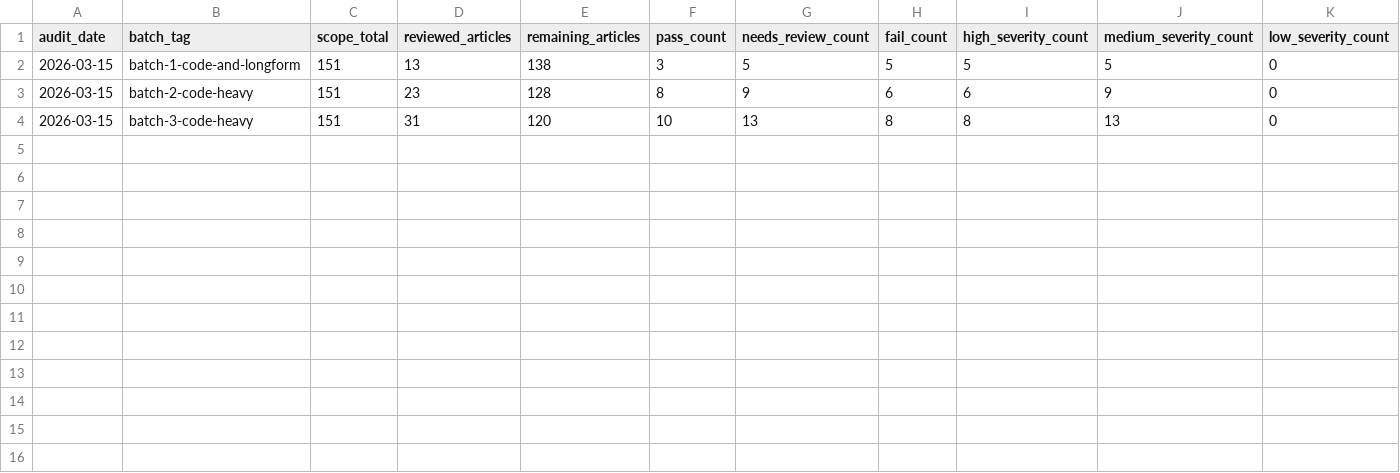
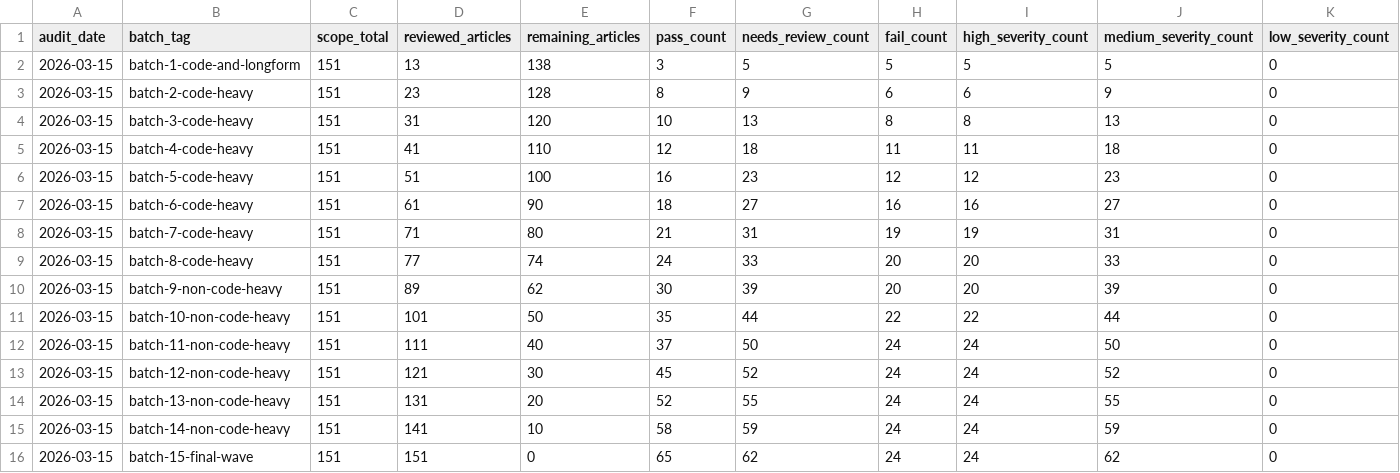
Before and after one commit to taurgis/rhino-inquisitor-com, a CSV file: migration/reports/phase-8-article-fidelity-audit-summary.csv, drawn as a sheet; only a part is shown; rows hold the shown columns only; the diff names each change by its address in the sheet, - before the commit and + after, or states it on an @@ line.

Commit message:
Audit

```diff
--- a/migration/reports/phase-8-article-fidelity-audit-summary.csv
+++ b/migration/reports/phase-8-article-fidelity-audit-summary.csv
+row 5: 2026-03-15 | batch-4-code-heavy | 151 | 41 | 110 | 12 | 18 | 11 | 11 | 18 | 0
+row 6: 2026-03-15 | batch-5-code-heavy | 151 | 51 | 100 | 16 | 23 | 12 | 12 | 23 | 0
+row 7: 2026-03-15 | batch-6-code-heavy | 151 | 61 | 90 | 18 | 27 | 16 | 16 | 27 | 0
+row 8: 2026-03-15 | batch-7-code-heavy | 151 | 71 | 80 | 21 | 31 | 19 | 19 | 31 | 0
+row 9: 2026-03-15 | batch-8-code-heavy | 151 | 77 | 74 | 24 | 33 | 20 | 20 | 33 | 0
+row 10: 2026-03-15 | batch-9-non-code-heavy | 151 | 89 | 62 | 30 | 39 | 20 | 20 | 39 | 0
+row 11: 2026-03-15 | batch-10-non-code-heavy | 151 | 101 | 50 | 35 | 44 | 22 | 22 | 44 | 0
+row 12: 2026-03-15 | batch-11-non-code-heavy | 151 | 111 | 40 | 37 | 50 | 24 | 24 | 50 | 0
+row 13: 2026-03-15 | batch-12-non-code-heavy | 151 | 121 | 30 | 45 | 52 | 24 | 24 | 52 | 0
+row 14: 2026-03-15 | batch-13-non-code-heavy | 151 | 131 | 20 | 52 | 55 | 24 | 24 | 55 | 0
+row 15: 2026-03-15 | batch-14-non-code-heavy | 151 | 141 | 10 | 58 | 59 | 24 | 24 | 59 | 0
+row 16: 2026-03-15 | batch-15-final-wave | 151 | 151 | 0 | 65 | 62 | 24 | 24 | 62 | 0
```
Also changed, not shown: 2 other files.
